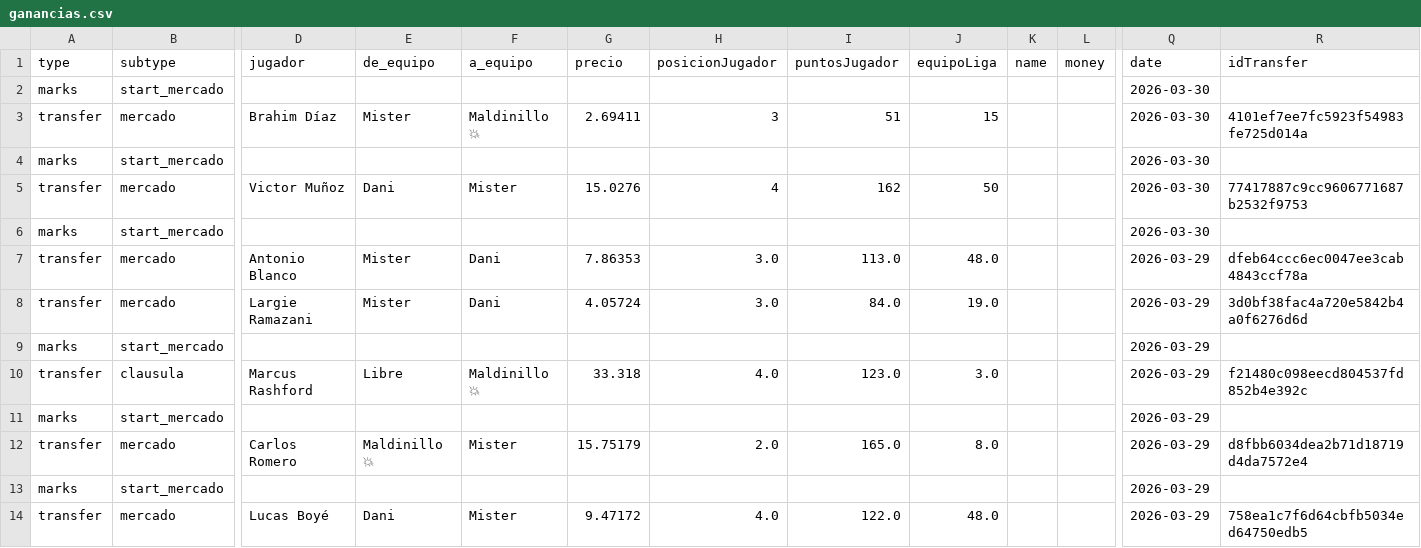
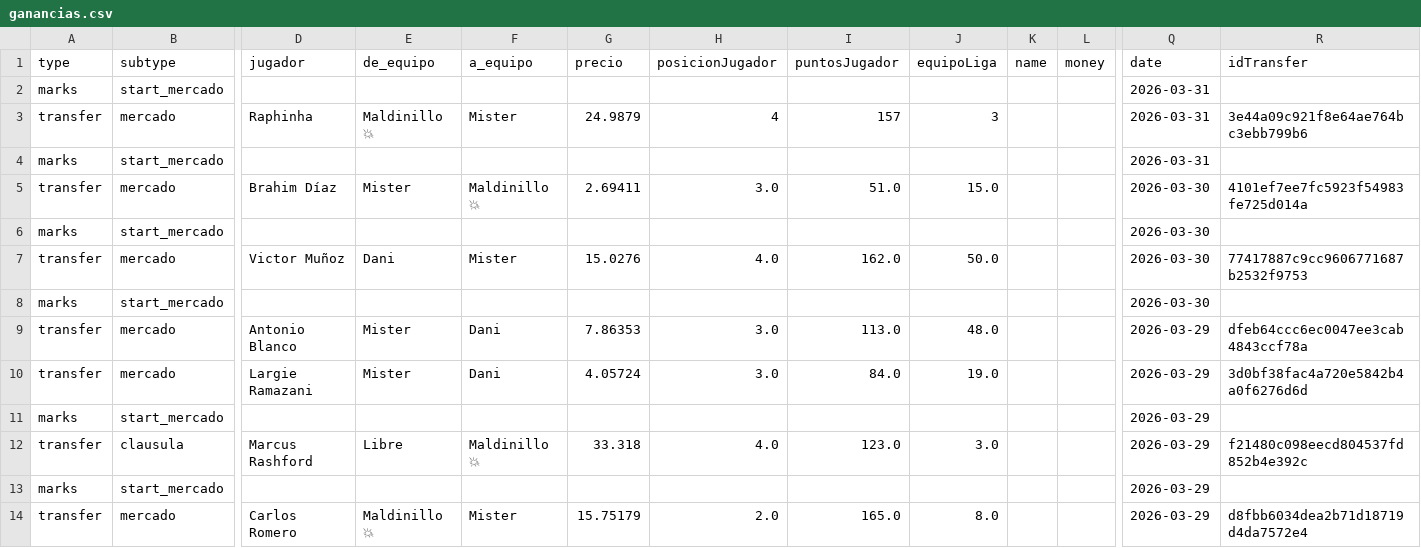
Before and after one commit to javica98/MisterFantasy_analytics, a CSV file: data/processed/ganancias.csv, drawn as a sheet; only a part is shown, gaps mark what is left out; the shorter side is filled out with more unchanged rows; removed rows and columns are numbered as before the commit, all else as after; rows hold the shown columns only; the diff names each change by its address in the sheet, - before the commit and + after, or states it on an @@ line.

```diff
--- a/data/processed/ganancias.csv
+++ b/data/processed/ganancias.csv
+row 2: marks | start_mercado |  |  |  |  |  |  |  |  |  | 2026-03-31
+row 3: transfer | mercado | Raphinha | Maldinillo 💥 | Mister | 24.9879 | 4 | 157 | 3 |  |  | 2026-03-31 | 3e44a09c921f8e64ae764bc3ebb799b6
+row 4: marks | start_mercado |  |  |  |  |  |  |  |  |  | 2026-03-31
+row 5: transfer | mercado | Brahim Díaz | Mister | Maldinillo 💥 | 2.69411 | 3.0 | 51.0 | 15.0 |  |  | 2026-03-30 | 4101ef7ee7fc5923f54983fe725d014a
-row 3: transfer | mercado | Brahim Díaz | Mister | Maldinillo 💥 | 2.69411 | 3 | 51 | 15 |  |  | 2026-03-30 | 4101ef7ee7fc5923f54983fe725d014a
-row 4: marks | start_mercado |  |  |  |  |  |  |  |  |  | 2026-03-30
-H7 (posicionJugador): 4
+H7 (posicionJugador): 4.0
-I7 (puntosJugador): 162
+I7 (puntosJugador): 162.0
-J7 (equipoLiga): 50
+J7 (equipoLiga): 50.0
```
Also changed, not shown: data/processed/ganancias_clean.csv, data/processed/ganancias_jugador.csv, 3 other files.
